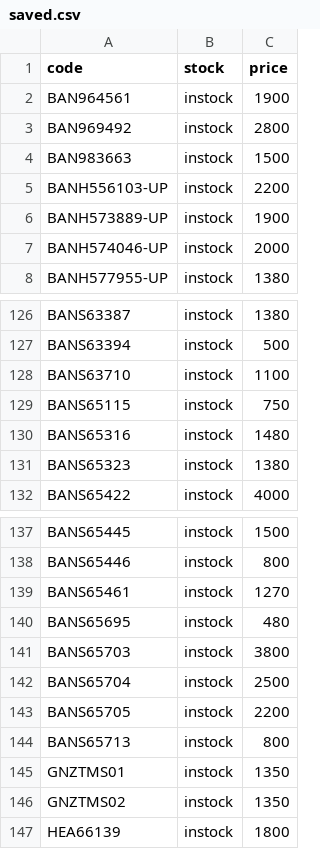
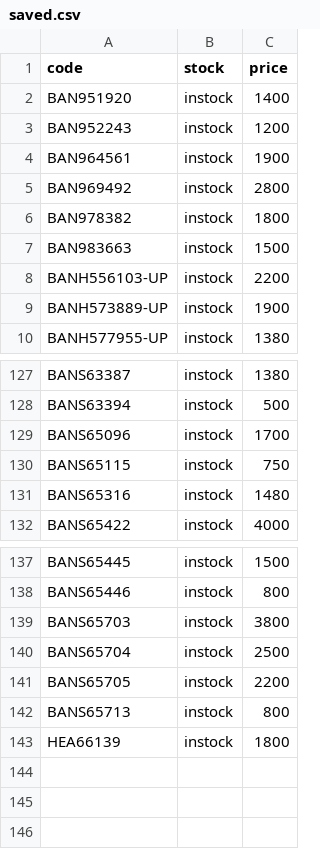
Before and after one commit to vktr107/hlj_price_tracker, a CSV file: saved.csv, drawn as a sheet; only a part is shown, gaps mark what is left out; removed rows and columns are numbered as before the commit, all else as after; the diff covers the shown part only; the diff names each change by its address in the sheet, - before the commit and + after, or states it on an @@ line.

```diff
--- a/saved.csv
+++ b/saved.csv
+row 2: BAN951920 | instock | 1400
+row 3: BAN952243 | instock | 1200
+row 6: BAN978382 | instock | 1800
-row 7: BANH574046-UP | instock | 2000
-row 128: BANS63710 | instock | 1100
+row 129: BANS65096 | instock | 1700
-row 131: BANS65323 | instock | 1380
-row 139: BANS65461 | instock | 1270
-row 140: BANS65695 | instock | 480
-row 145: GNZTMS01 | instock | 1350
-row 146: GNZTMS02 | instock | 1350
```
Also changed, not shown: 1 added row and 2 removed rows elsewhere in this file.
